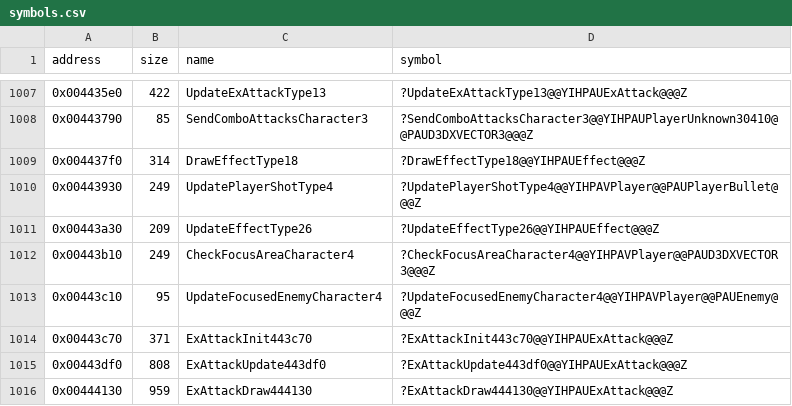
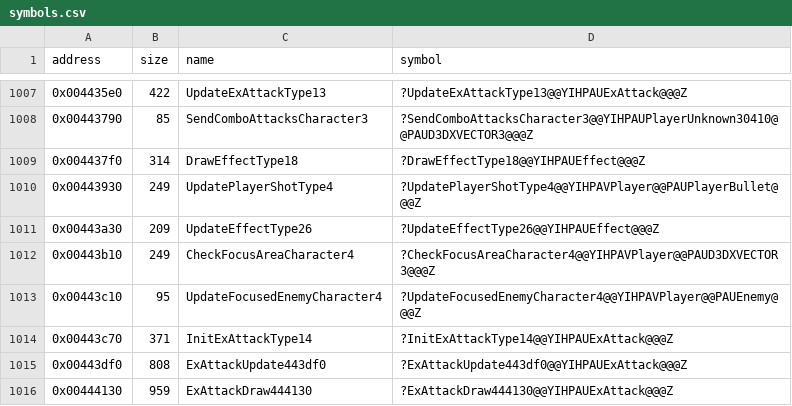
Before and after one commit to Cirno-Labs/th09, a CSV file: config/symbols.csv, drawn as a sheet; only a part is shown, gaps mark what is left out.

Commit message:
Name InitExAttackType14
0x00443c70: table 0x004a0f78, init slot +0x0, entries 14.

```diff
--- a/config/symbols.csv
+++ b/config/symbols.csv
@@ -1013,3 +1013,3 @@ address,size,name,symbol
 0x00443c10,95,UpdateFocusedEnemyCharacter4,?UpdateFocusedEnemyCharacter4@@YIHPAVPlayer@@PAUEnemy@@@Z
-0x00443c70,371,ExAttackInit443c70,?ExAttackInit443c70@@YIHPAUExAttack@@@Z
+0x00443c70,371,InitExAttackType14,?InitExAttackType14@@YIHPAUExAttack@@@Z
 0x00443df0,808,ExAttackUpdate443df0,?ExAttackUpdate443df0@@YIHPAUExAttack@@@Z
```
Also changed, not shown: 2 other files.
